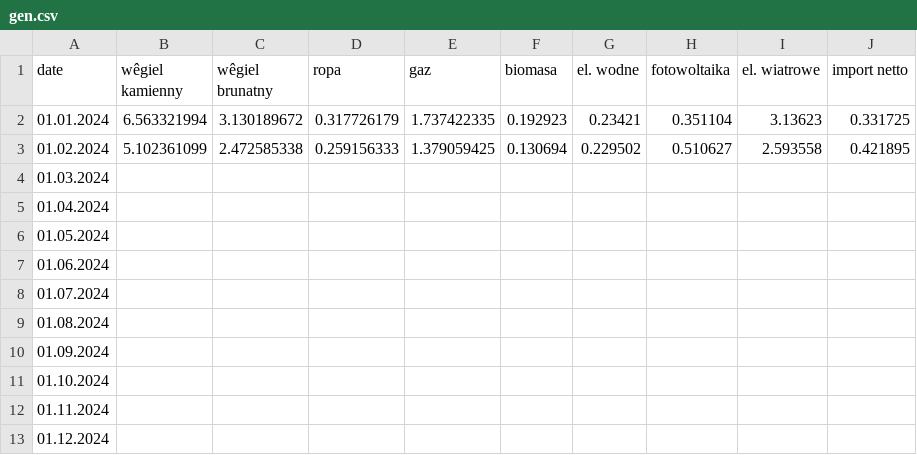
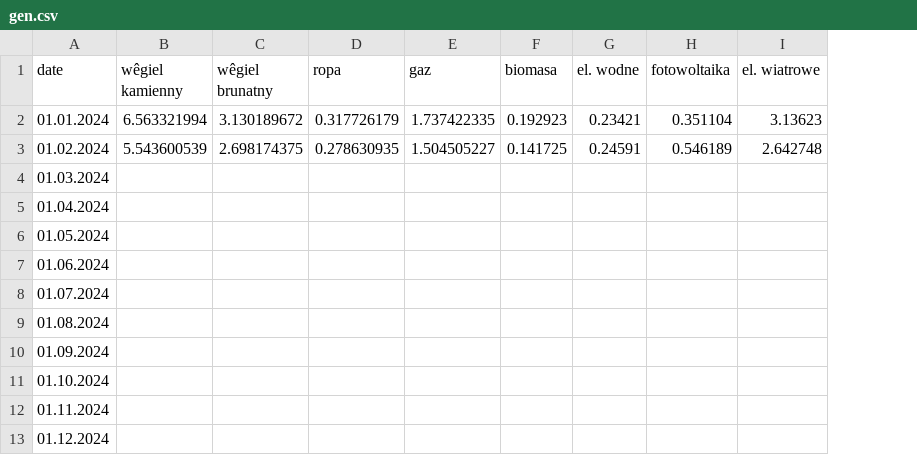
Before and after one commit to ForumEnergiiPL/miesiecznik, a CSV file: gen.csv, drawn as a sheet; the diff names each change by its address in the sheet, - before the commit and + after, or states it on an @@ line.

```diff
--- a/gen.csv
+++ b/gen.csv
-column J (import netto), rows 2-3: 0.331725 | 0.421895
-B3 (wêgiel kamienny): 5.102361099
+B3 (wêgiel kamienny): 5.543600539
-C3 (wêgiel brunatny): 2.472585338
+C3 (wêgiel brunatny): 2.698174375
-D3 (ropa): 0.259156333
+D3 (ropa): 0.278630935
-E3 (gaz): 1.379059425
+E3 (gaz): 1.504505227
-F3 (biomasa): 0.130694
+F3 (biomasa): 0.141725
-G3 (el. wodne): 0.229502
+G3 (el. wodne): 0.24591
-H3 (fotowoltaika): 0.510627
+H3 (fotowoltaika): 0.546189
-I3 (el. wiatrowe): 2.593558
+I3 (el. wiatrowe): 2.642748
```
Also changed, not shown: tran.csv.
